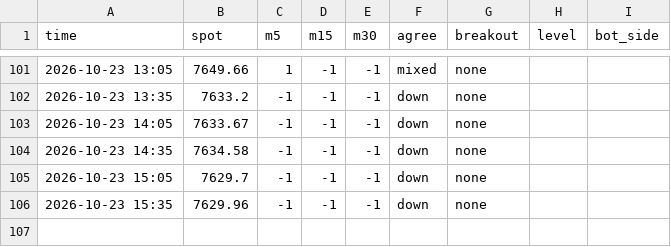
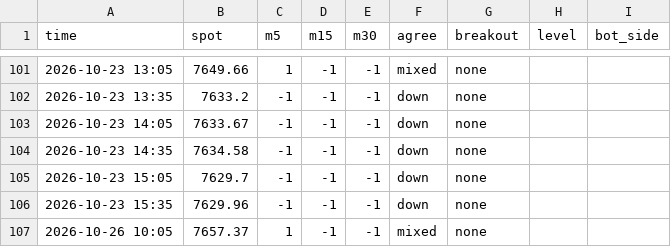
Before and after one commit to anwaralnayri1411-source/spx-bot, a CSV file: signals_extra_log.csv, drawn as a sheet; only a part is shown, gaps mark what is left out.

```diff
--- a/signals_extra_log.csv
+++ b/signals_extra_log.csv
@@ -106 +106,2 @@ time,spot,m5,m15,m30,agree,breakout,level,bot_side
 2026-10-23 15:35,7629.96,-1,-1,-1,down,none,,
+2026-10-26 10:05,7657.37,1,-1,-1,mixed,none,,
```
Also changed, not shown: blocked_inbox_spx.csv, news_shadow_log.csv, 4 other files.
